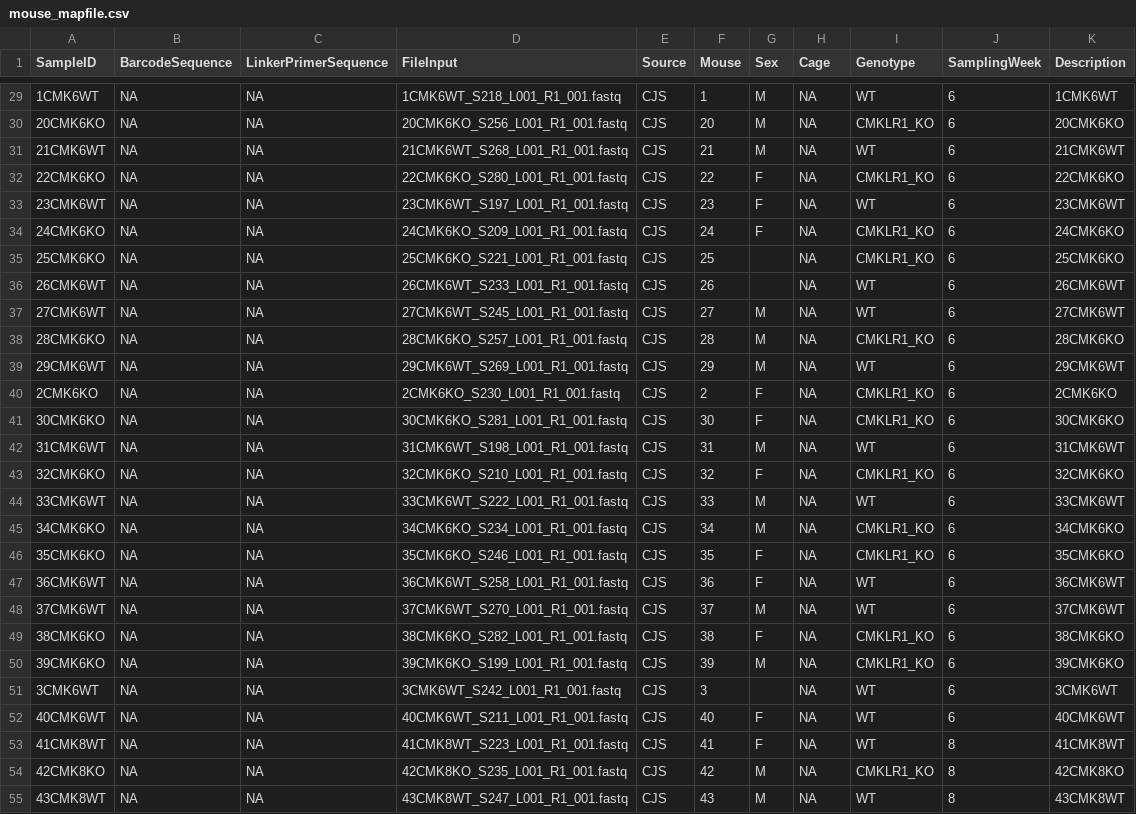
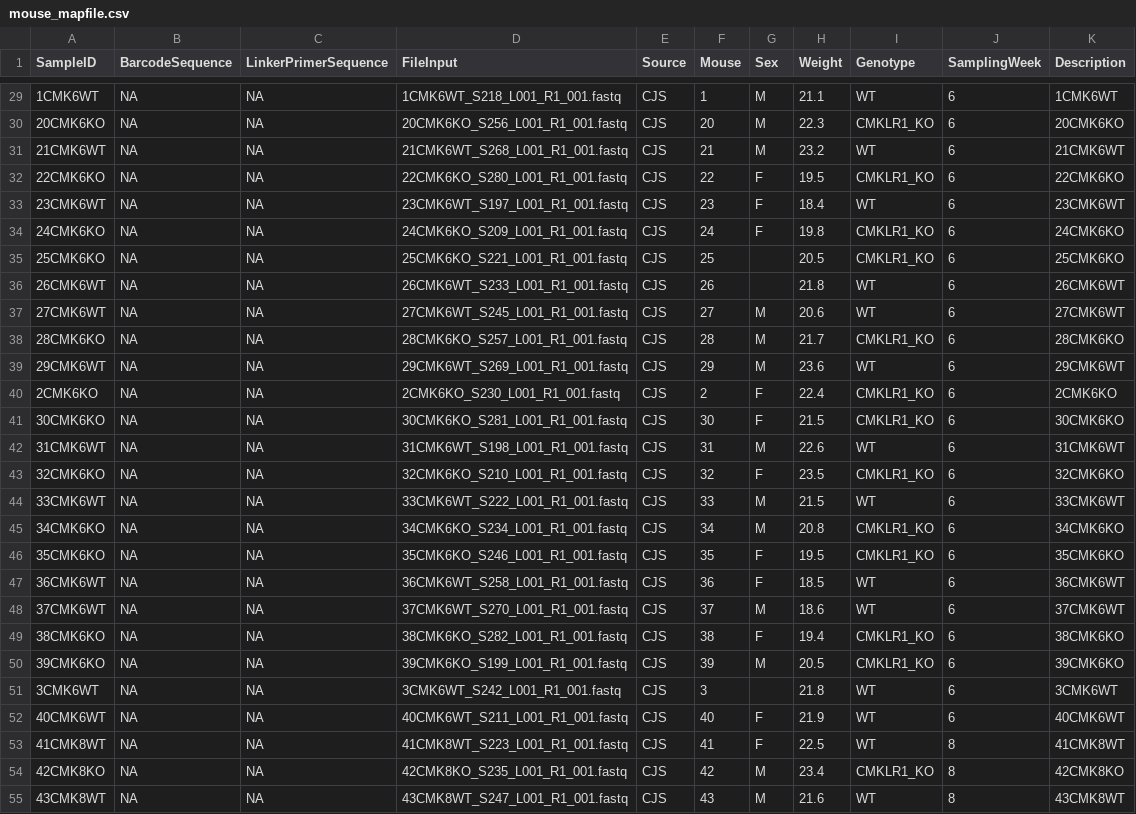
Before and after one commit to BinxiePeterson/R-ecology-lesson, a CSV file: mouse_mapfile.csv, drawn as a sheet; only a part is shown, gaps mark what is left out; the diff covers the shown part only.

```diff
--- a/mouse_mapfile.csv
+++ b/mouse_mapfile.csv
@@ -1 +1 @@
-SampleID,BarcodeSequence,LinkerPrimerSequence,FileInput,Source,Mouse,Sex,Cage,Genotype,SamplingWeek,Description
+SampleID,BarcodeSequence,LinkerPrimerSequence,FileInput,Source,Mouse,Sex,Weight,Genotype,SamplingWeek,Description
@@ -29,27 +29,27 @@ SampleID,BarcodeSequence,LinkerPrimerSequence,FileInput,Source,Mouse,Sex,Cage,Ge
-1CMK6WT,NA,NA,1CMK6WT_S218_L001_R1_001.fastq,CJS,1,M,NA,WT,6,1CMK6WT
-20CMK6KO,NA,NA,20CMK6KO_S256_L001_R1_001.fastq,CJS,20,M,NA,CMKLR1_KO,6,20CMK6KO
-21CMK6WT,NA,NA,21CMK6WT_S268_L001_R1_001.fastq,CJS,21,M,NA,WT,6,21CMK6WT
-22CMK6KO,NA,NA,22CMK6KO_S280_L001_R1_001.fastq,CJS,22,F,NA,CMKLR1_KO,6,22CMK6KO
-23CMK6WT,NA,NA,23CMK6WT_S197_L001_R1_001.fastq,CJS,23,F,NA,WT,6,23CMK6WT
-24CMK6KO,NA,NA,24CMK6KO_S209_L001_R1_001.fastq,CJS,24,F,NA,CMKLR1_KO,6,24CMK6KO
-25CMK6KO,NA,NA,25CMK6KO_S221_L001_R1_001.fastq,CJS,25,,NA,CMKLR1_KO,6,25CMK6KO
-26CMK6WT,NA,NA,26CMK6WT_S233_L001_R1_001.fastq,CJS,26,,NA,WT,6,26CMK6WT
-27CMK6WT,NA,NA,27CMK6WT_S245_L001_R1_001.fastq,CJS,27,M,NA,WT,6,27CMK6WT
-28CMK6KO,NA,NA,28CMK6KO_S257_L001_R1_001.fastq,CJS,28,M,NA,CMKLR1_KO,6,28CMK6KO
-29CMK6WT,NA,NA,29CMK6WT_S269_L001_R1_001.fastq,CJS,29,M,NA,WT,6,29CMK6WT
-2CMK6KO,NA,NA,2CMK6KO_S230_L001_R1_001.fastq,CJS,2,F,NA,CMKLR1_KO,6,2CMK6KO
-30CMK6KO,NA,NA,30CMK6KO_S281_L001_R1_001.fastq,CJS,30,F,NA,CMKLR1_KO,6,30CMK6KO
-31CMK6WT,NA,NA,31CMK6WT_S198_L001_R1_001.fastq,CJS,31,M,NA,WT,6,31CMK6WT
-32CMK6KO,NA,NA,32CMK6KO_S210_L001_R1_001.fastq,CJS,32,F,NA,CMKLR1_KO,6,32CMK6KO
-33CMK6WT,NA,NA,33CMK6WT_S222_L001_R1_001.fastq,CJS,33,M,NA,WT,6,33CMK6WT
-34CMK6KO,NA,NA,34CMK6KO_S234_L001_R1_001.fastq,CJS,34,M,NA,CMKLR1_KO,6,34CMK6KO
-35CMK6KO,NA,NA,35CMK6KO_S246_L001_R1_001.fastq,CJS,35,F,NA,CMKLR1_KO,6,35CMK6KO
-36CMK6WT,NA,NA,36CMK6WT_S258_L001_R1_001.fastq,CJS,36,F,NA,WT,6,36CMK6WT
-37CMK6WT,NA,NA,37CMK6WT_S270_L001_R1_001.fastq,CJS,37,M,NA,WT,6,37CMK6WT
-38CMK6KO,NA,NA,38CMK6KO_S282_L001_R1_001.fastq,CJS,38,F,NA,CMKLR1_KO,6,38CMK6KO
-39CMK6KO,NA,NA,39CMK6KO_S199_L001_R1_001.fastq,CJS,39,M,NA,CMKLR1_KO,6,39CMK6KO
-3CMK6WT,NA,NA,3CMK6WT_S242_L001_R1_001.fastq,CJS,3,,NA,WT,6,3CMK6WT
-40CMK6WT,NA,NA,40CMK6WT_S211_L001_R1_001.fastq,CJS,40,F,NA,WT,6,40CMK6WT
-41CMK8WT,NA,NA,41CMK8WT_S223_L001_R1_001.fastq,CJS,41,F,NA,WT,8,41CMK8WT
-42CMK8KO,NA,NA,42CMK8KO_S235_L001_R1_001.fastq,CJS,42,M,NA,CMKLR1_KO,8,42CMK8KO
-43CMK8WT,NA,NA,43CMK8WT_S247_L001_R1_001.fastq,CJS,43,M,NA,WT,8,43CMK8WT
+1CMK6WT,NA,NA,1CMK6WT_S218_L001_R1_001.fastq,CJS,1,M,21.1,WT,6,1CMK6WT
+20CMK6KO,NA,NA,20CMK6KO_S256_L001_R1_001.fastq,CJS,20,M,22.3,CMKLR1_KO,6,20CMK6KO
+21CMK6WT,NA,NA,21CMK6WT_S268_L001_R1_001.fastq,CJS,21,M,23.2,WT,6,21CMK6WT
+22CMK6KO,NA,NA,22CMK6KO_S280_L001_R1_001.fastq,CJS,22,F,19.5,CMKLR1_KO,6,22CMK6KO
+23CMK6WT,NA,NA,23CMK6WT_S197_L001_R1_001.fastq,CJS,23,F,18.4,WT,6,23CMK6WT
+24CMK6KO,NA,NA,24CMK6KO_S209_L001_R1_001.fastq,CJS,24,F,19.8,CMKLR1_KO,6,24CMK6KO
+25CMK6KO,NA,NA,25CMK6KO_S221_L001_R1_001.fastq,CJS,25,,20.5,CMKLR1_KO,6,25CMK6KO
+26CMK6WT,NA,NA,26CMK6WT_S233_L001_R1_001.fastq,CJS,26,,21.8,WT,6,26CMK6WT
+27CMK6WT,NA,NA,27CMK6WT_S245_L001_R1_001.fastq,CJS,27,M,20.6,WT,6,27CMK6WT
+28CMK6KO,NA,NA,28CMK6KO_S257_L001_R1_001.fastq,CJS,28,M,21.7,CMKLR1_KO,6,28CMK6KO
+29CMK6WT,NA,NA,29CMK6WT_S269_L001_R1_001.fastq,CJS,29,M,23.6,WT,6,29CMK6WT
+2CMK6KO,NA,NA,2CMK6KO_S230_L001_R1_001.fastq,CJS,2,F,22.4,CMKLR1_KO,6,2CMK6KO
+30CMK6KO,NA,NA,30CMK6KO_S281_L001_R1_001.fastq,CJS,30,F,21.5,CMKLR1_KO,6,30CMK6KO
+31CMK6WT,NA,NA,31CMK6WT_S198_L001_R1_001.fastq,CJS,31,M,22.6,WT,6,31CMK6WT
+32CMK6KO,NA,NA,32CMK6KO_S210_L001_R1_001.fastq,CJS,32,F,23.5,CMKLR1_KO,6,32CMK6KO
+33CMK6WT,NA,NA,33CMK6WT_S222_L001_R1_001.fastq,CJS,33,M,21.5,WT,6,33CMK6WT
+34CMK6KO,NA,NA,34CMK6KO_S234_L001_R1_001.fastq,CJS,34,M,20.8,CMKLR1_KO,6,34CMK6KO
+35CMK6KO,NA,NA,35CMK6KO_S246_L001_R1_001.fastq,CJS,35,F,19.5,CMKLR1_KO,6,35CMK6KO
+36CMK6WT,NA,NA,36CMK6WT_S258_L001_R1_001.fastq,CJS,36,F,18.5,WT,6,36CMK6WT
+37CMK6WT,NA,NA,37CMK6WT_S270_L001_R1_001.fastq,CJS,37,M,18.6,WT,6,37CMK6WT
+38CMK6KO,NA,NA,38CMK6KO_S282_L001_R1_001.fastq,CJS,38,F,19.4,CMKLR1_KO,6,38CMK6KO
+39CMK6KO,NA,NA,39CMK6KO_S199_L001_R1_001.fastq,CJS,39,M,20.5,CMKLR1_KO,6,39CMK6KO
+3CMK6WT,NA,NA,3CMK6WT_S242_L001_R1_001.fastq,CJS,3,,21.8,WT,6,3CMK6WT
+40CMK6WT,NA,NA,40CMK6WT_S211_L001_R1_001.fastq,CJS,40,F,21.9,WT,6,40CMK6WT
+41CMK8WT,NA,NA,41CMK8WT_S223_L001_R1_001.fastq,CJS,41,F,22.5,WT,8,41CMK8WT
+42CMK8KO,NA,NA,42CMK8KO_S235_L001_R1_001.fastq,CJS,42,M,23.4,CMKLR1_KO,8,42CMK8KO
+43CMK8WT,NA,NA,43CMK8WT_S247_L001_R1_001.fastq,CJS,43,M,21.6,WT,8,43CMK8WT
```
Also changed, not shown: 89 edited cells elsewhere in this file, 3 other files.
